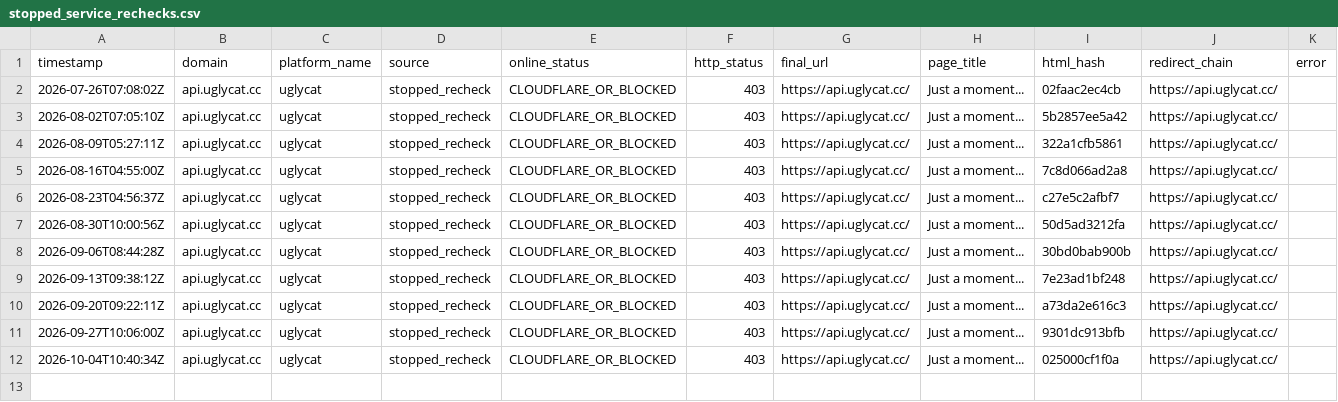
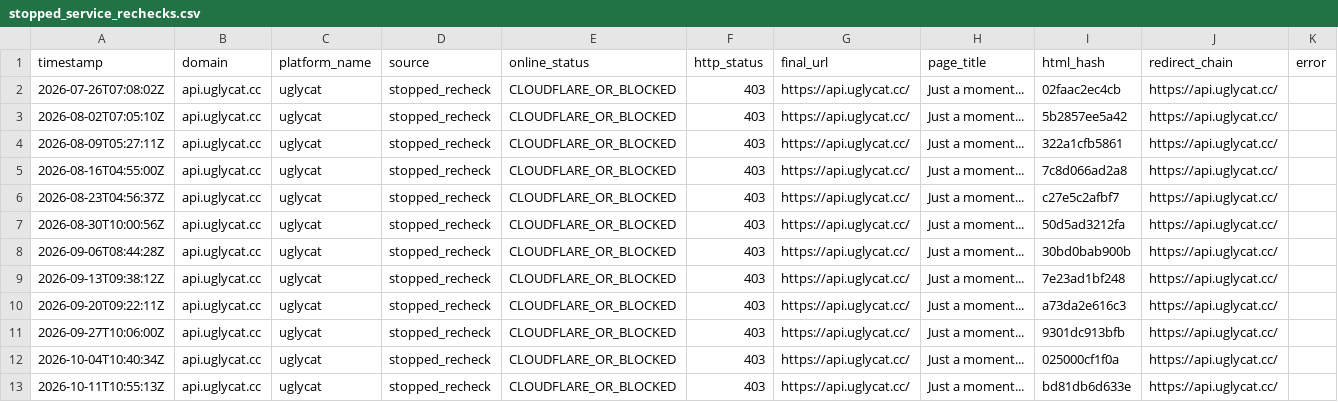
Before and after one commit to BaojuanWang/LLM-APIgateways-monitor, a CSV file: results/stopped_service_rechecks.csv, drawn as a sheet; the diff names each change by its address in the sheet, - before the commit and + after, or states it on an @@ line.

```diff
--- a/results/stopped_service_rechecks.csv
+++ b/results/stopped_service_rechecks.csv
+row 13: 2026-10-11T10:55:13Z | api.uglycat.cc | uglycat | stopped_recheck | CLOUDFLARE_OR_BLOCKED | 403 | https://api.uglycat.cc/ | Just a moment... | bd81db6d633e | https://api.uglycat.cc/
```
Also changed, not shown: 1 other file.
